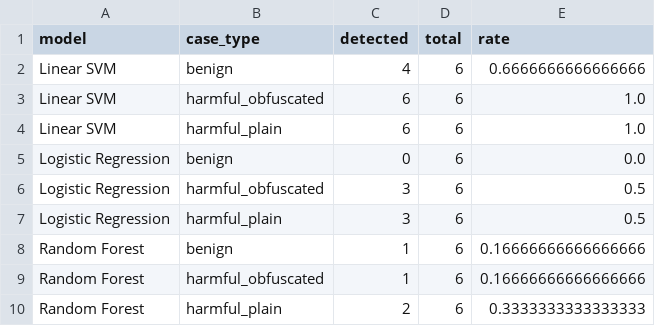
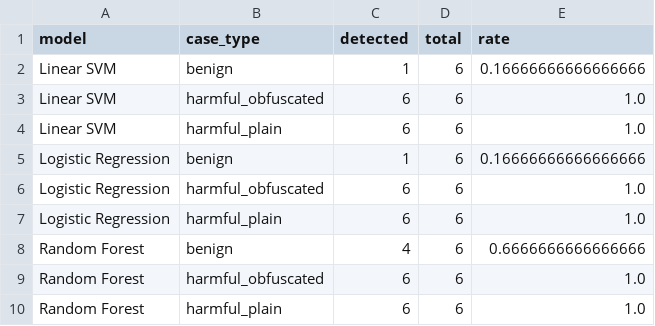
Before and after one commit to april-24/HateSpeechDetectionUsingNLP, a CSV file: results/evasion_demonstration_summary.csv, drawn as a sheet.

```diff
--- a/results/evasion_demonstration_summary.csv
+++ b/results/evasion_demonstration_summary.csv
@@ -1,10 +1,10 @@
 model,case_type,detected,total,rate
-Linear SVM,benign,4,6,0.6666666666666666
+Linear SVM,benign,1,6,0.16666666666666666
 Linear SVM,harmful_obfuscated,6,6,1.0
 Linear SVM,harmful_plain,6,6,1.0
-Logistic Regression,benign,0,6,0.0
-Logistic Regression,harmful_obfuscated,3,6,0.5
-Logistic Regression,harmful_plain,3,6,0.5
-Random Forest,benign,1,6,0.16666666666666666
-Random Forest,harmful_obfuscated,1,6,0.16666666666666666
-Random Forest,harmful_plain,2,6,0.3333333333333333
+Logistic Regression,benign,1,6,0.16666666666666666
+Logistic Regression,harmful_obfuscated,6,6,1.0
+Logistic Regression,harmful_plain,6,6,1.0
+Random Forest,benign,4,6,0.6666666666666666
+Random Forest,harmful_obfuscated,6,6,1.0
+Random Forest,harmful_plain,6,6,1.0
```
Also changed, not shown: data/development_behavioral_tests.csv, results/comparison_table.csv, 18 other files.
